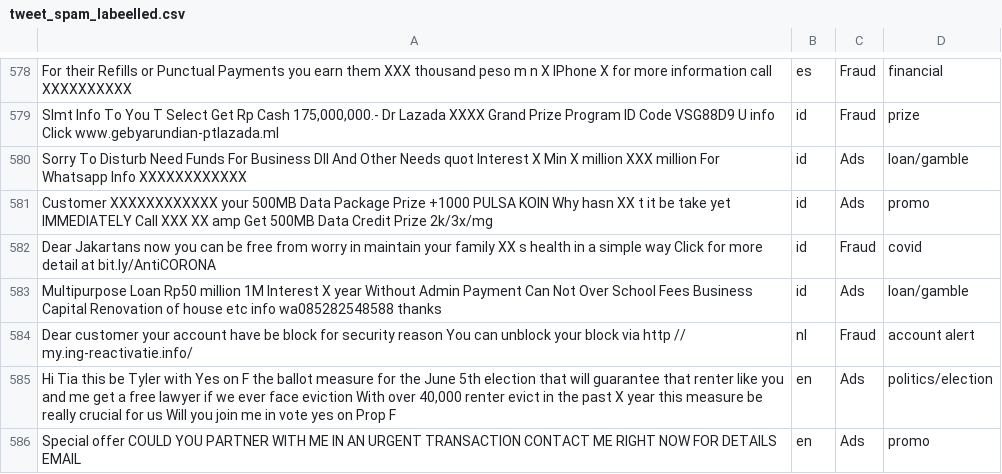
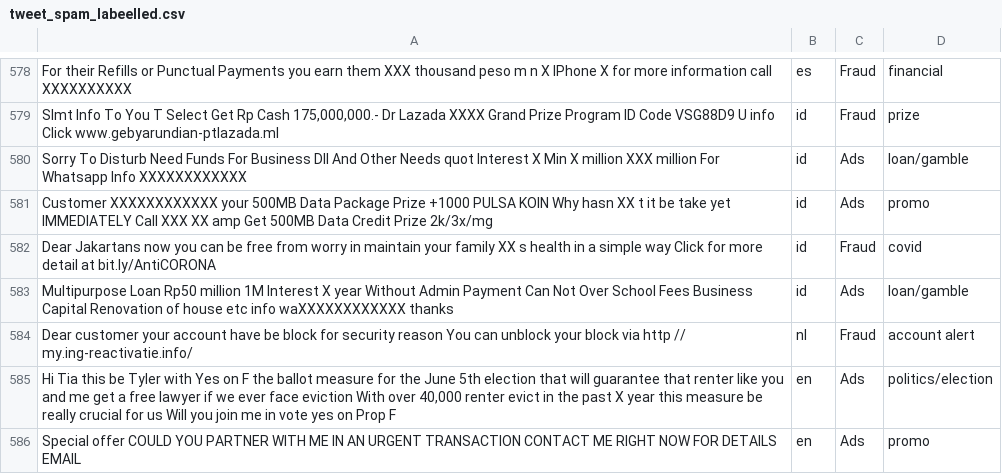
Before and after one commit to opmusic/SpamHunter_dataset, a CSV file: train/tweet_spam_labeelled.csv, drawn as a sheet; only a part is shown, gaps mark what is left out.

```diff
--- a/train/tweet_spam_labeelled.csv
+++ b/train/tweet_spam_labeelled.csv
@@ -582,3 +582,3 @@ Customer XXXXXXXXXXXX your 500MB Data Package Prize +1000 PULSA KOIN Why hasn XX
 Dear Jakartans now you can be free from worry in maintain your family XX s health in a simple way Click for more detail at bit.ly/AntiCORONA,id,Fraud,covid
-Multipurpose Loan Rp50 million 1M Interest X year Without Admin Payment Can Not Over School Fees Business Capital Renovation of house etc info wa085282548588 thanks,id,Ads,loan/gamble
+Multipurpose Loan Rp50 million 1M Interest X year Without Admin Payment Can Not Over School Fees Business Capital Renovation of house etc info waXXXXXXXXXXXX thanks,id,Ads,loan/gamble
 Dear customer your account have be block for security reason You can unblock your block via http // my.ing-reactivatie.info/,nl,Fraud,account alert
```
Also changed, not shown: 5 other files.
